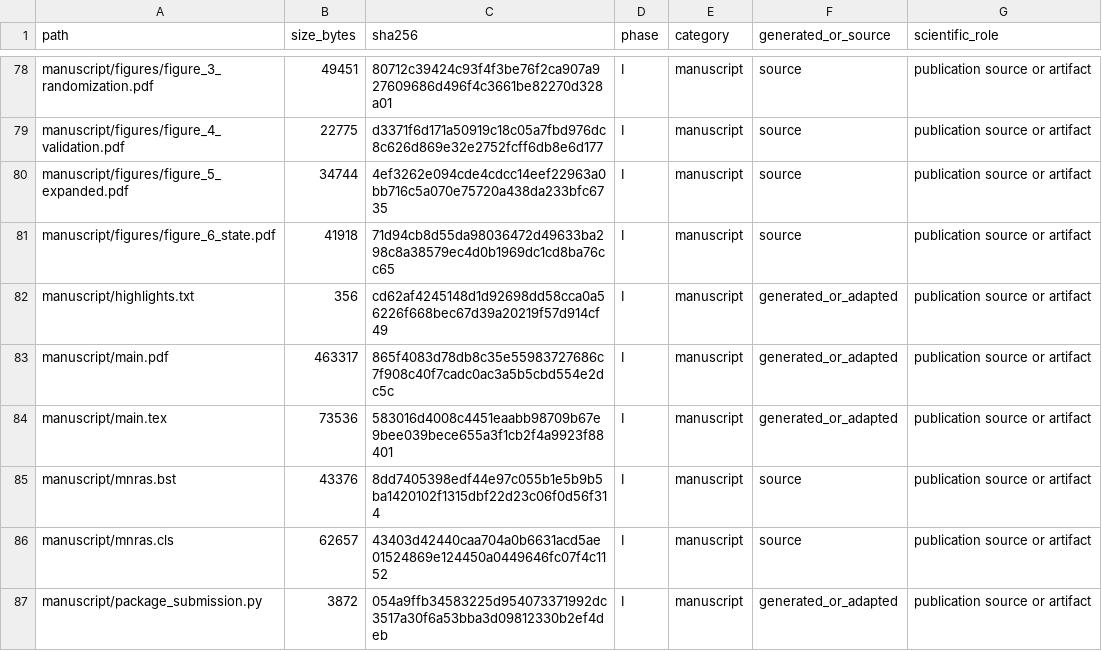
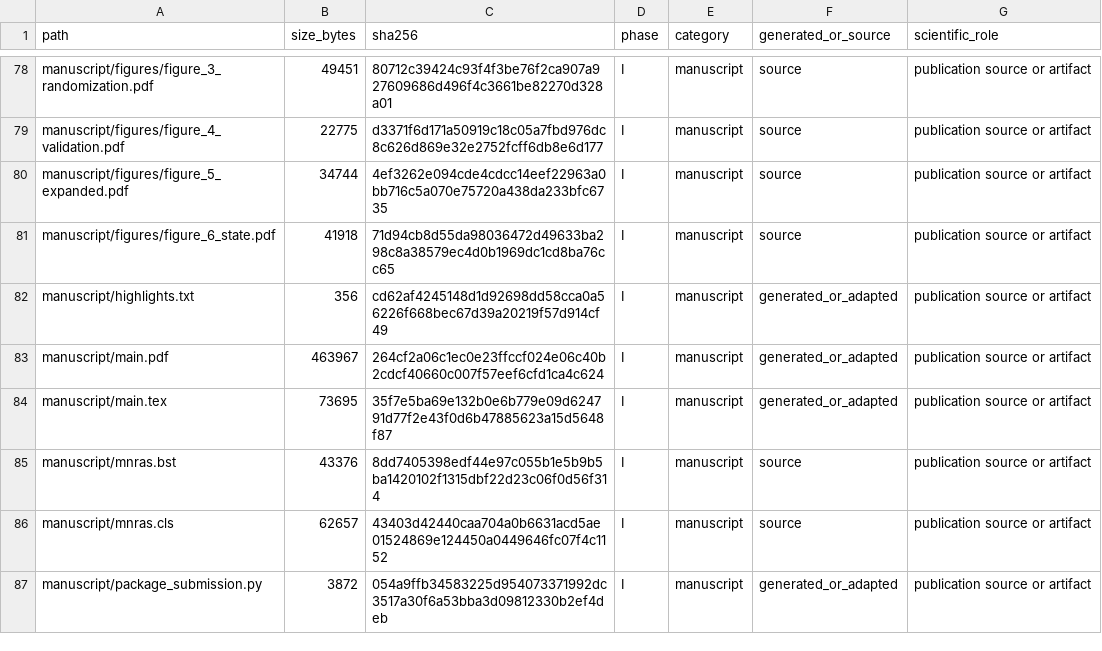
Before and after one commit to 03102000369/bhns-source-generalization, a CSV file: RELEASE_MANIFEST.csv, drawn as a sheet; only a part is shown, gaps mark what is left out; the diff covers the shown part only.

```diff
--- a/RELEASE_MANIFEST.csv
+++ b/RELEASE_MANIFEST.csv
@@ -82,4 +82,4 @@ manuscript/figures/figure_6_state.pdf,41918,71d94cb8d55da98036472d49633ba298c8a3
 manuscript/highlights.txt,356,cd62af4245148d1d92698dd58cca0a56226f668bec67d39a20219f57d914cf49,I,manuscript,generated_or_adapted,publication source or artifact
-manuscript/main.pdf,463317,865f4083d78db8c35e55983727686c7f908c40f7cadc0ac3a5b5cbd554e2dc5c,I,manuscript,generated_or_adapted,publication source or artifact
-manuscript/main.tex,73536,583016d4008c4451eaabb98709b67e9bee039bece655a3f1cb2f4a9923f88401,I,manuscript,generated_or_adapted,publication source or artifact
+manuscript/main.pdf,463967,264cf2a06c1ec0e23ffccf024e06c40b2cdcf40660c007f57eef6cfd1ca4c624,I,manuscript,generated_or_adapted,publication source or artifact
+manuscript/main.tex,73695,35f7e5ba69e132b0e6b779e09d624791d77f2e43f0d6b47885623a15d5648f87,I,manuscript,generated_or_adapted,publication source or artifact
 manuscript/mnras.bst,43376,8dd7405398edf44e97c055b1e5b9b5ba1420102f1315dbf22d23c06f0d56f314,I,manuscript,source,publication source or artifact
```
Also changed, not shown: 20 edited cells elsewhere in this file, docs/release_provenance.csv, 12 other files.
